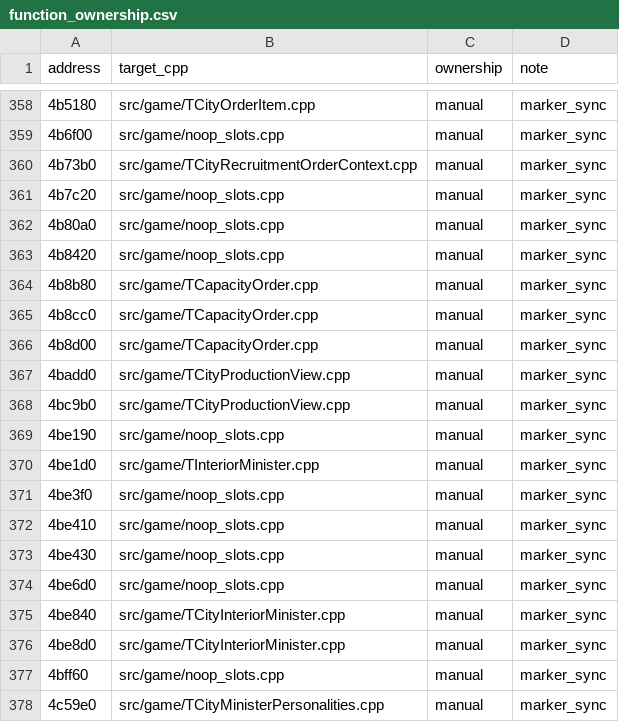
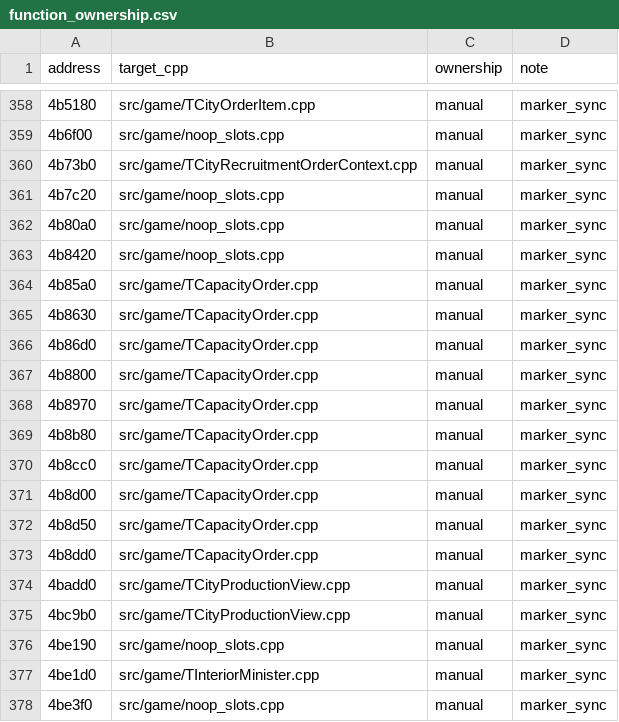
Before and after one commit to agluszak/imperialism-decomp, a CSV file: config/function_ownership.csv, drawn as a sheet; only a part is shown, gaps mark what is left out; the shorter side is filled out with more unchanged rows; the diff names each change by its address in the sheet, - before the commit and + after, or states it on an @@ line.

Commit message:
Port TCapacityOrder virtuals with real class model and ctor.
Recover capacity-order methods on TCityOrderItem/TCapacityOrder, add
TCapacityOrder(TCity*) and placement-new factory, and replace TMinister
hand-written deleting-dtor bridges with SYNTHETIC markers for gates/lint.

```diff
--- a/config/function_ownership.csv
+++ b/config/function_ownership.csv
+row 364: 4b85a0 | src/game/TCapacityOrder.cpp | manual | marker_sync
+row 365: 4b8630 | src/game/TCapacityOrder.cpp | manual | marker_sync
+row 366: 4b86d0 | src/game/TCapacityOrder.cpp | manual | marker_sync
+row 367: 4b8800 | src/game/TCapacityOrder.cpp | manual | marker_sync
+row 368: 4b8970 | src/game/TCapacityOrder.cpp | manual | marker_sync
+row 372: 4b8d50 | src/game/TCapacityOrder.cpp | manual | marker_sync
+row 373: 4b8dd0 | src/game/TCapacityOrder.cpp | manual | marker_sync
```
Also changed, not shown: 12 other files.
